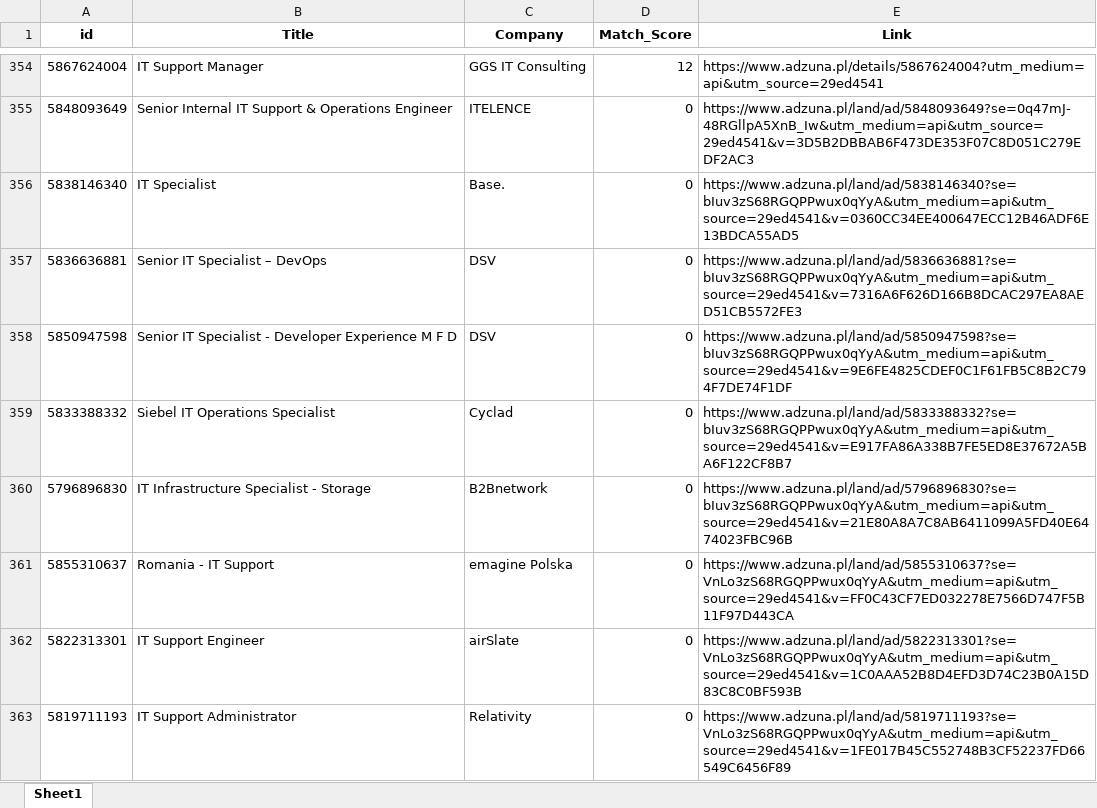
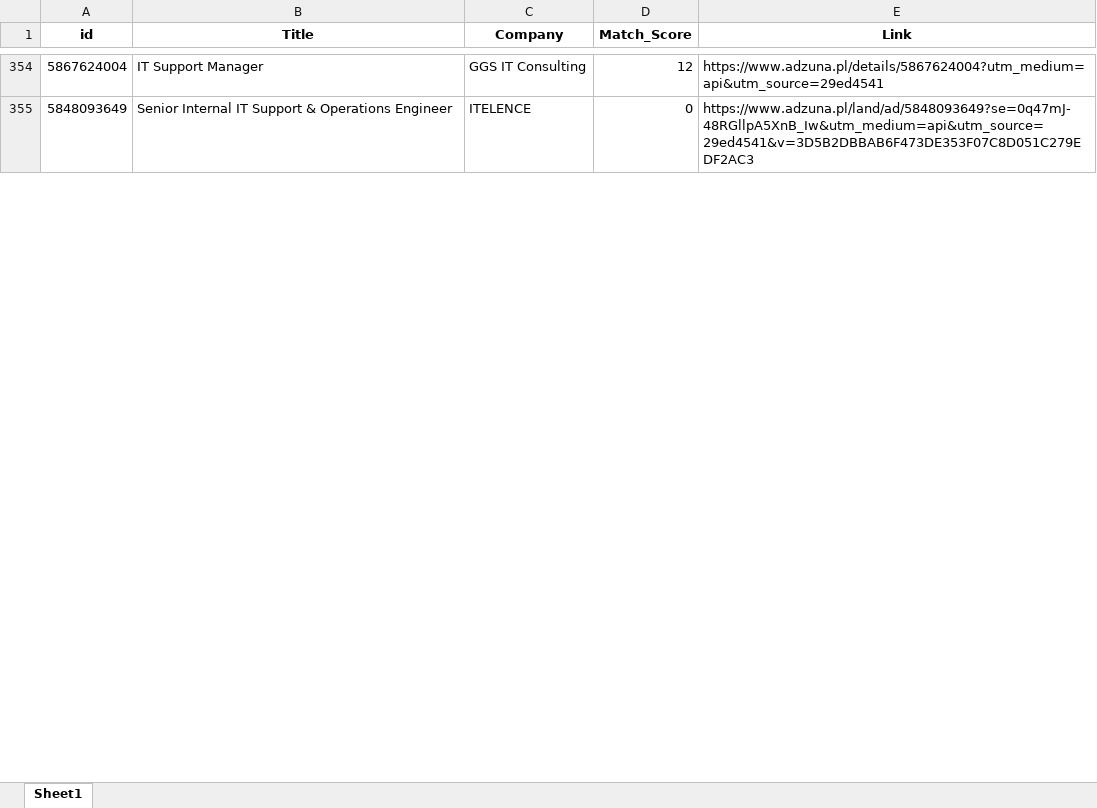
Before and after one commit to Byadiso/HireMeD, an Excel workbook: job_listings.xlsx, sheet Sheet1, drawn as a sheet; only a part is shown, gaps mark what is left out; values as stored, in another font and other column widths than the file's, no borders; removed rows and columns are numbered as before the commit, all else as after; the diff covers the shown part only; the diff names each change by its address in the sheet, - before the commit and + after, or states it on an @@ line.

```diff
--- a/job_listings.xlsx (sheet Sheet1)
+++ b/job_listings.xlsx (sheet Sheet1)
-row 356: 5838146340 | IT Specialist | Base. | 0 | https://www.adzuna.pl/land/ad/5838146340?se=bIuv3zS68RGQPPwux0qYyA&utm_medium=api&utm_source=29ed4541&v=0360CC34EE400647ECC12B46ADF6E13BDCA55AD5
-row 357: 5836636881 | Senior IT Specialist – DevOps | DSV | 0 | https://www.adzuna.pl/land/ad/5836636881?se=bIuv3zS68RGQPPwux0qYyA&utm_medium=api&utm_source=29ed4541&v=7316A6F626D166B8DCAC297EA8AED51CB5572FE3
-row 358: 5850947598 | Senior IT Specialist - Developer Experience M F D | DSV | 0 | https://www.adzuna.pl/land/ad/5850947598?se=bIuv3zS68RGQPPwux0qYyA&utm_medium=api&utm_source=29ed4541&v=9E6FE4825CDEF0C1F61FB5C8B2C794F7DE74F1DF
-row 359: 5833388332 | Siebel IT Operations Specialist | Cyclad | 0 | https://www.adzuna.pl/land/ad/5833388332?se=bIuv3zS68RGQPPwux0qYyA&utm_medium=api&utm_source=29ed4541&v=E917FA86A338B7FE5ED8E37672A5BA6F122CF8B7
-row 360: 5796896830 | IT Infrastructure Specialist - Storage | B2Bnetwork | 0 | https://www.adzuna.pl/land/ad/5796896830?se=bIuv3zS68RGQPPwux0qYyA&utm_medium=api&utm_source=29ed4541&v=21E80A8A7C8AB6411099A5FD40E6474023FBC96B
-row 361: 5855310637 | Romania - IT Support | emagine Polska | 0 | https://www.adzuna.pl/land/ad/5855310637?se=VnLo3zS68RGQPPwux0qYyA&utm_medium=api&utm_source=29ed4541&v=FF0C43CF7ED032278E7566D747F5B11F97D443CA
-row 362: 5822313301 | IT Support Engineer | airSlate | 0 | https://www.adzuna.pl/land/ad/5822313301?se=VnLo3zS68RGQPPwux0qYyA&utm_medium=api&utm_source=29ed4541&v=1C0AAA52B8D4EFD3D74C23B0A15D83C8C0BF593B
-row 363: 5819711193 | IT Support Administrator | Relativity | 0 | https://www.adzuna.pl/land/ad/5819711193?se=VnLo3zS68RGQPPwux0qYyA&utm_medium=api&utm_source=29ed4541&v=1FE017B45C552748B3CF52237FD66549C6456F89
```
Also changed, not shown: 10 added rows, 2 removed rows and cell formats elsewhere in this sheet.
